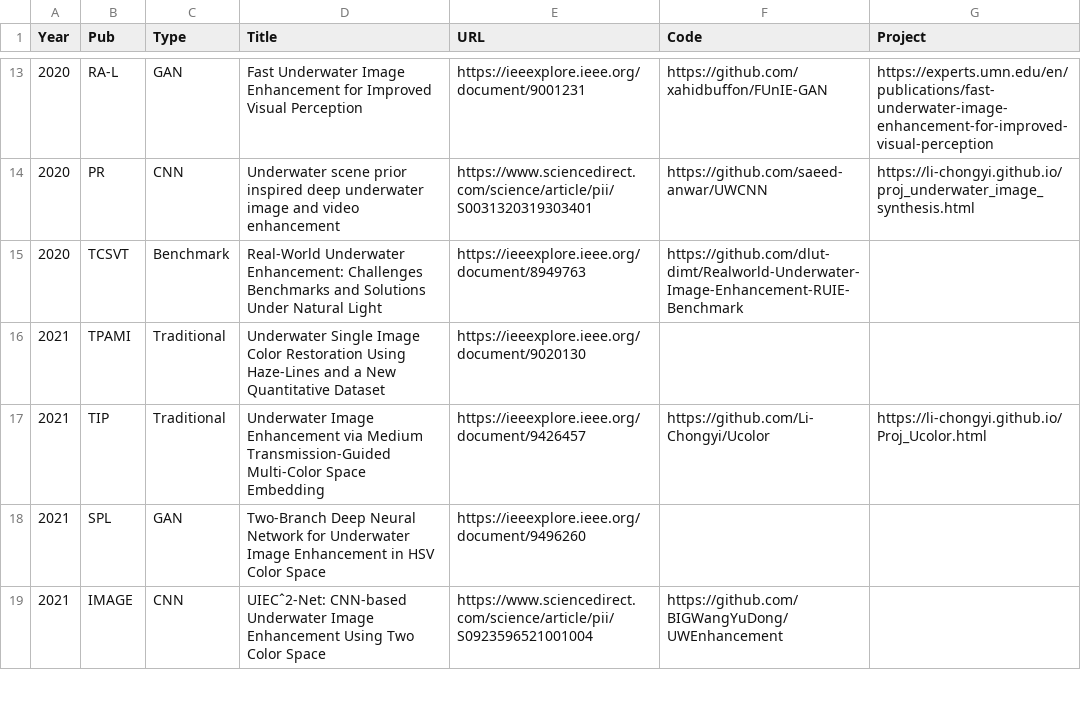
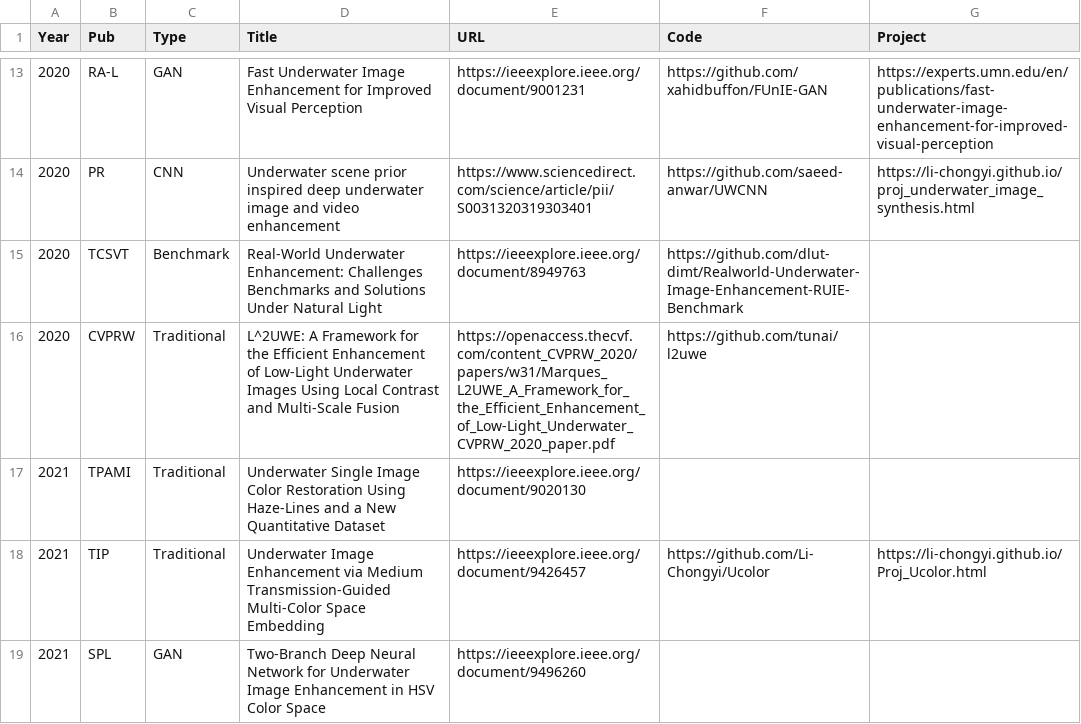
Before and after one commit to fansuregrin/Awesome-UIE, a CSV file: .dev_scripts/collection.csv, drawn as a sheet; only a part is shown, gaps mark what is left out; the shorter side is filled out with more unchanged rows; the diff names each change by its address in the sheet, - before the commit and + after, or states it on an @@ line.

Commit message:
add a paper for underwater low-light image enhancement

```diff
--- a/.dev_scripts/collection.csv
+++ b/.dev_scripts/collection.csv
+row 16: 2020 | CVPRW | Traditional | L^2UWE: A Framework for the Efficient Enhancement of Low-Light Underwater Images Using Local Contrast and Multi-Scale Fusion | https://openaccess.thecvf.com/content_CVPRW_2020/papers/w31/Marques_L2UWE_A_Framework_for_the_Efficient_Enhancement_of_Low-Light_Underwater_CVPRW_2020_paper.pdf | https://github.com/tunai/l2uwe
```
Also changed, not shown: 1 other file.
